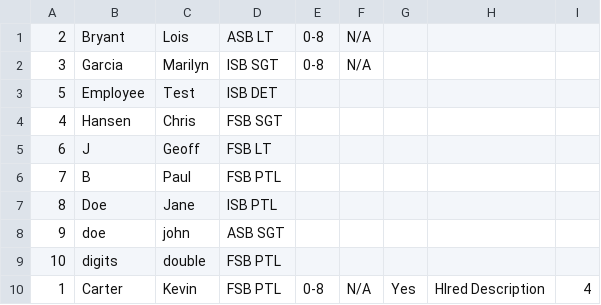
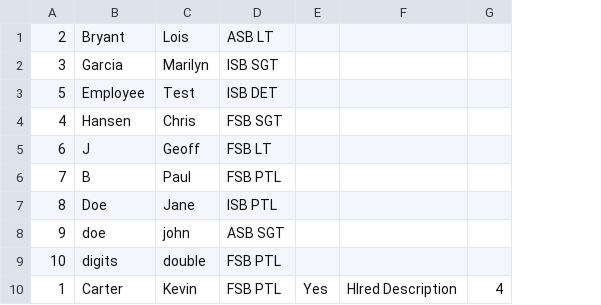
Before and after one commit to Jrumfelt/Overtime, a CSV file: Names.csv, drawn as a sheet; the diff names each change by its address in the sheet, - before the commit and + after, or states it on an @@ line.

```diff
--- a/Names.csv
+++ b/Names.csv
-column E, rows 1-10: 0-8 | 0-8 |  |  |  |  |  |  |  | 0-8
-column F, rows 1-10: N/A | N/A |  |  |  |  |  |  |  | N/A
```
Also changed, not shown: 1 other file.
